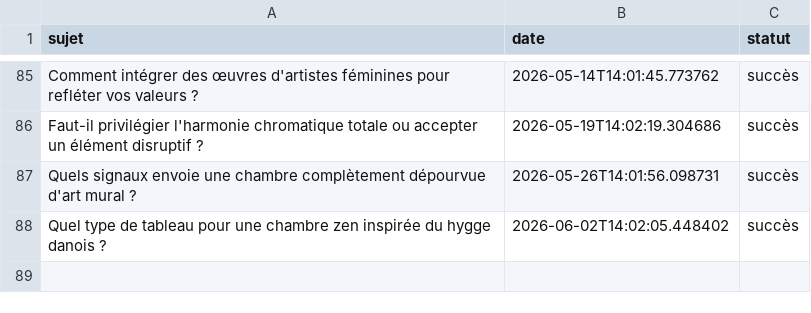
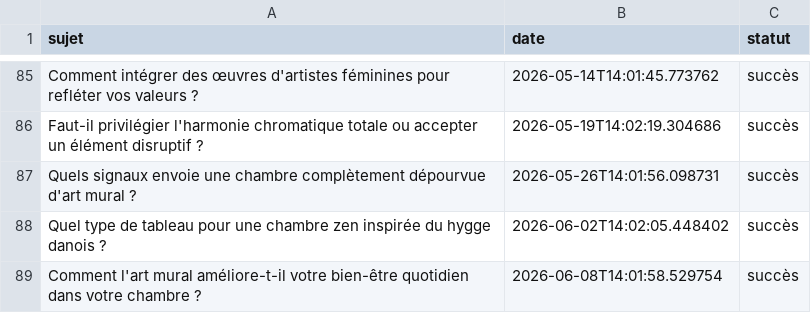
Before and after one commit to Metalosmose21/Chambre-2, a CSV file: sujets_traites.csv, drawn as a sheet; only a part is shown, gaps mark what is left out.

```diff
--- a/sujets_traites.csv
+++ b/sujets_traites.csv
@@ -88 +88,2 @@ Quels signaux envoie une chambre complètement dépourvue d'art mural ?,2026-05-
 Quel type de tableau pour une chambre zen inspirée du hygge danois ?,2026-06-02T14:02:05.448402,succès
+Comment l'art mural améliore-t-il votre bien-être quotidien dans votre chambre ?,2026-06-08T14:01:58.529754,succès
```
Also changed, not shown: sujets.csv.
